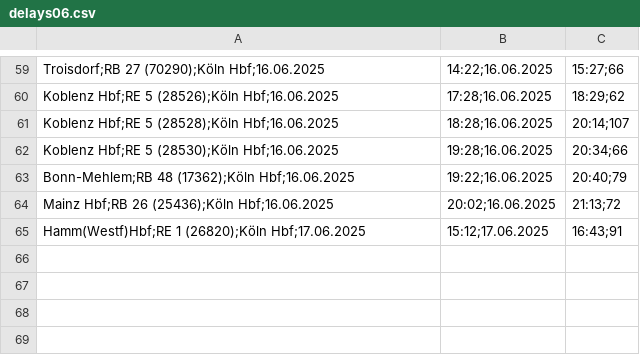
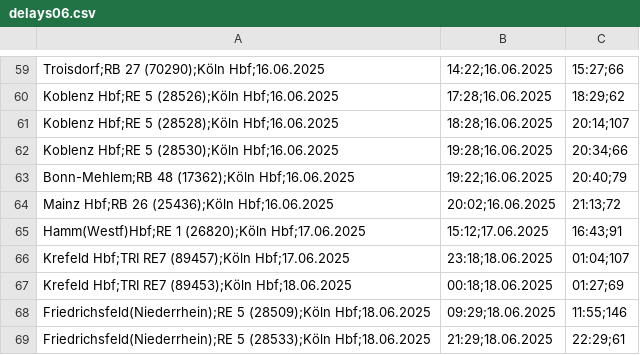
Before and after one commit to LuisErhardt/delayCatcher, a CSV file: data/2025/delays06.csv, drawn as a sheet; only a part is shown, gaps mark what is left out.

Commit message:
upload data

```diff
--- a/data/2025/delays06.csv
+++ b/data/2025/delays06.csv
@@ -65 +65,5 @@ Mainz Hbf;RB 26 (25436);Köln Hbf;16.06.2025, 20:02;16.06.2025, 21:13;72
 Hamm(Westf)Hbf;RE 1 (26820);Köln Hbf;17.06.2025, 15:12;17.06.2025, 16:43;91
+Krefeld Hbf;TRI RE7 (89457);Köln Hbf;17.06.2025, 23:18;18.06.2025, 01:04;107
+Krefeld Hbf;TRI RE7 (89453);Köln Hbf;18.06.2025, 00:18;18.06.2025, 01:27;69
+Friedrichsfeld(Niederrhein);RE 5 (28509);Köln Hbf;18.06.2025, 09:29;18.06.2025, 11:55;146
+Friedrichsfeld(Niederrhein);RE 5 (28533);Köln Hbf;18.06.2025, 21:29;18.06.2025, 22:29;61
```
